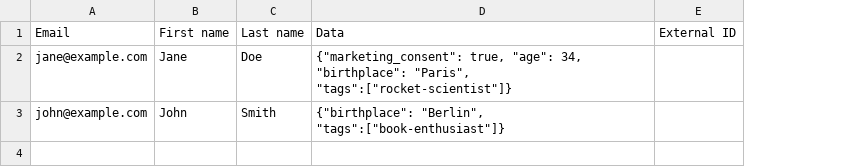
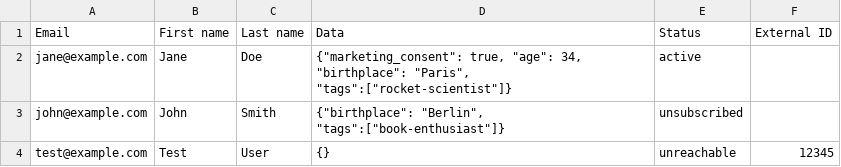
Before and after one commit to pentacent/keila, a CSV file: assets/static/downloads/keila_import_template.csv, drawn as a sheet; the diff names each change by its address in the sheet, - before the commit and + after, or states it on an @@ line.

Commit message:
Allow bulk import of status column via csv

```diff
--- a/assets/static/downloads/keila_import_template.csv
+++ b/assets/static/downloads/keila_import_template.csv
+column E (Status), rows 2-3: active | unsubscribed
+row 4: test@example.com | Test | User | {} | unreachable | 12345
```
Also changed, not shown: 10 other files.
